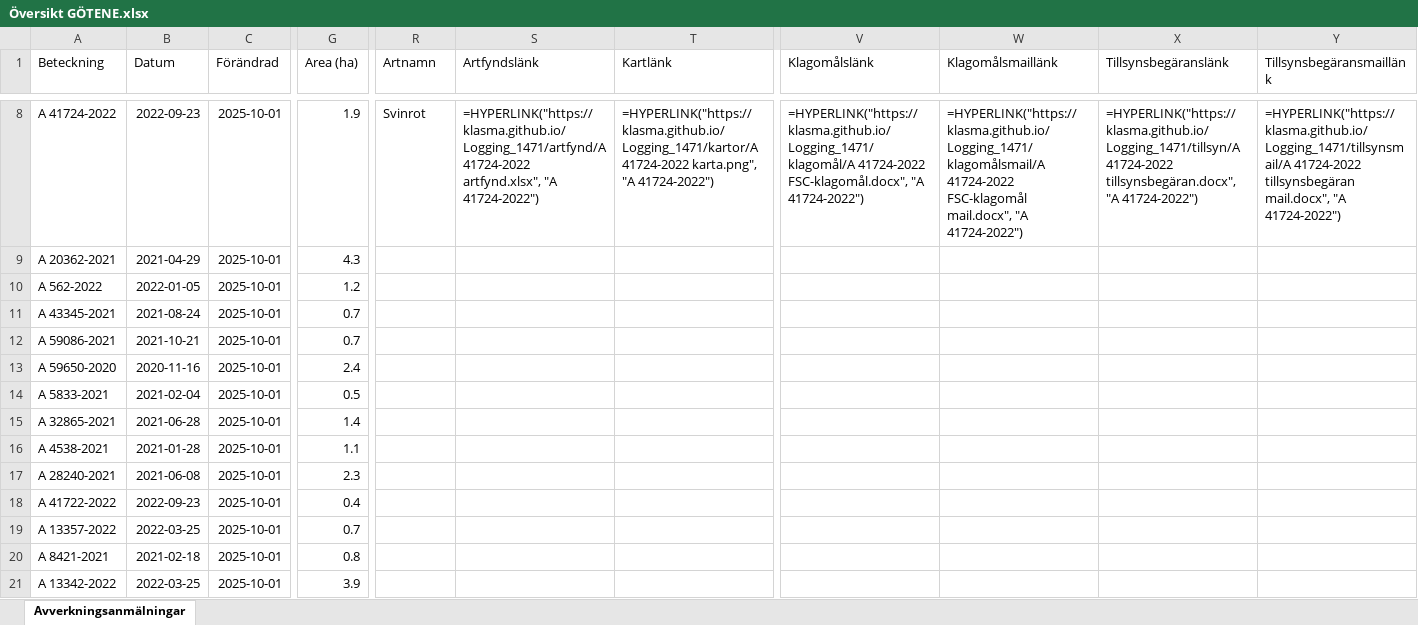
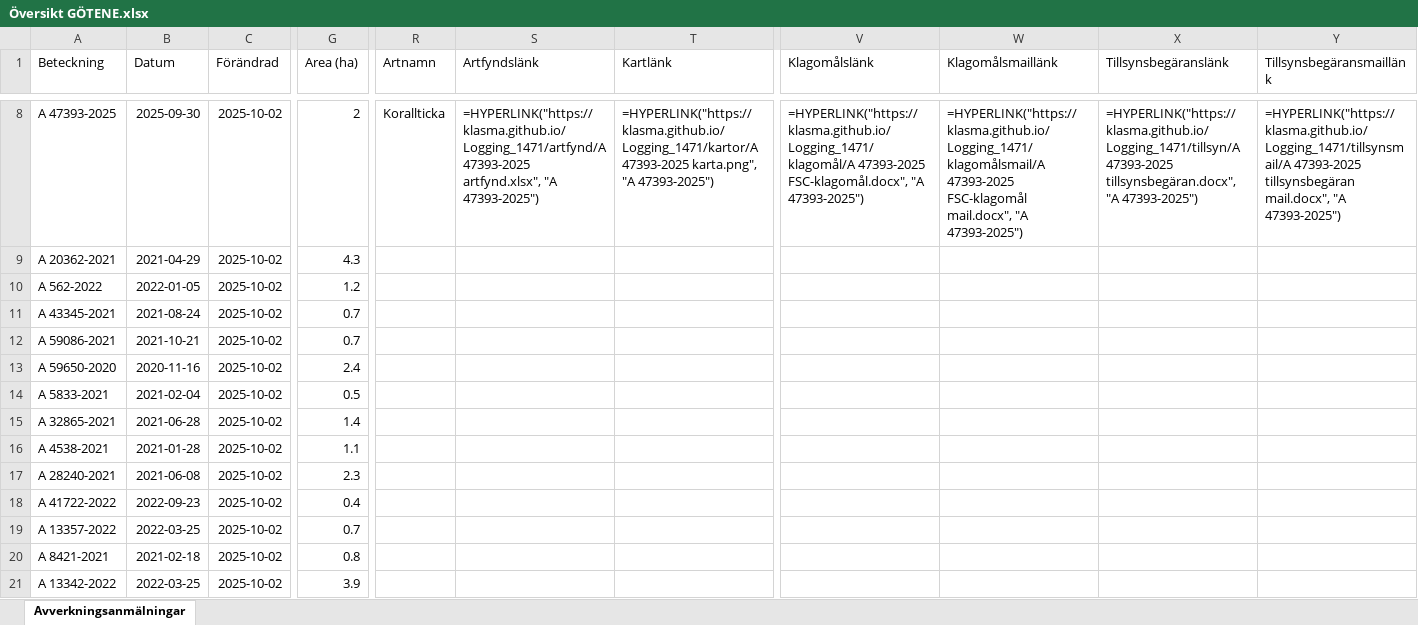
Before and after one commit to klasma/Logging_1471, an Excel workbook: Översikt GÖTENE.xlsx, sheet Avverkningsanmälningar, drawn as a sheet; only a part is shown, gaps mark what is left out; values as stored, in another font and other column widths than the file's, no borders; formulas without a stored value are shown as written; the diff covers the shown part only; the diff names each change by its address in the sheet, - before the commit and + after, or states it on an @@ line.

```diff
--- a/Översikt GÖTENE.xlsx (sheet Avverkningsanmälningar)
+++ b/Översikt GÖTENE.xlsx (sheet Avverkningsanmälningar)
-A8 (Beteckning): A 41724-2022
+A8 (Beteckning): A 47393-2025
-B8 (Datum): 2022-09-23
+B8 (Datum): 2025-09-30
-C8:C21 (Förändrad): 2025-10-01
+C8:C21 (Förändrad): 2025-10-02
-G8 (Area (ha)): 1.9
+G8 (Area (ha)): 2
-R8 (Artnamn): Svinrot
+R8 (Artnamn): Korallticka
-S8 (Artfyndslänk): =HYPERLINK("https://klasma.github.io/Logging_1471/artfynd/A 41724-2022 artfynd.xlsx", "A 41724-2022")
+S8 (Artfyndslänk): =HYPERLINK("https://klasma.github.io/Logging_1471/artfynd/A 47393-2025 artfynd.xlsx", "A 47393-2025")
-T8 (Kartlänk): =HYPERLINK("https://klasma.github.io/Logging_1471/kartor/A 41724-2022 karta.png", "A 41724-2022")
+T8 (Kartlänk): =HYPERLINK("https://klasma.github.io/Logging_1471/kartor/A 47393-2025 karta.png", "A 47393-2025")
-V8 (Klagomålslänk): =HYPERLINK("https://klasma.github.io/Logging_1471/klagomål/A 41724-2022 FSC-klagomål.docx", "A 41724-2022")
+V8 (Klagomålslänk): =HYPERLINK("https://klasma.github.io/Logging_1471/klagomål/A 47393-2025 FSC-klagomål.docx", "A 47393-2025")
-W8 (Klagomålsmaillänk): =HYPERLINK("https://klasma.github.io/Logging_1471/klagomålsmail/A 41724-2022 FSC-klagomål mail.docx", "A 41724-2022")
+W8 (Klagomålsmaillänk): =HYPERLINK("https://klasma.github.io/Logging_1471/klagomålsmail/A 47393-2025 FSC-klagomål mail.docx", "A 47393-2025")
-X8 (Tillsynsbegäranslänk): =HYPERLINK("https://klasma.github.io/Logging_1471/tillsyn/A 41724-2022 tillsynsbegäran.docx", "A 41724-2022")
+X8 (Tillsynsbegäranslänk): =HYPERLINK("https://klasma.github.io/Logging_1471/tillsyn/A 47393-2025 tillsynsbegäran.docx", "A 47393-2025")
-Y8 (Tillsynsbegäransmaillänk): =HYPERLINK("https://klasma.github.io/Logging_1471/tillsynsmail/A 41724-2022 tillsynsbegäran mail.docx", "A 41724-2022")
+Y8 (Tillsynsbegäransmaillänk): =HYPERLINK("https://klasma.github.io/Logging_1471/tillsynsmail/A 47393-2025 tillsynsbegäran mail.docx", "A 47393-2025")
```
Also changed, not shown: 814 edited cells elsewhere in this sheet, artfynd/A 12658-2023 artfynd.xlsx, artfynd/A 12865-2022 artfynd.xlsx, 36 other files.
